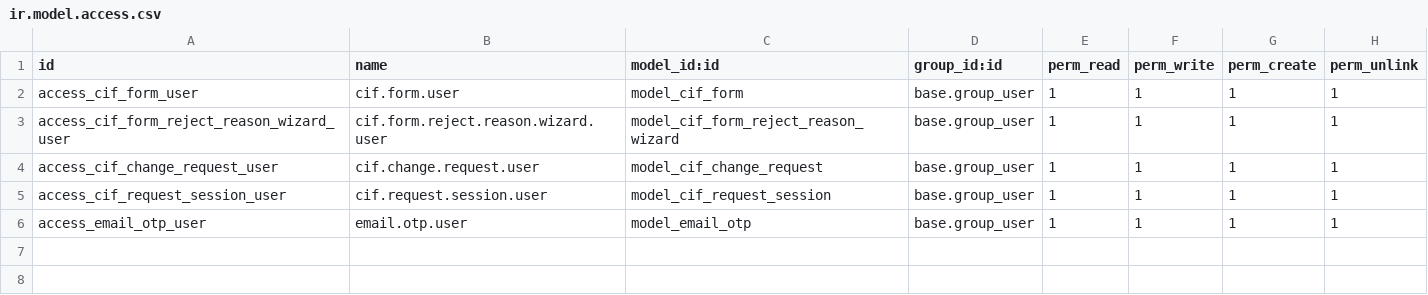
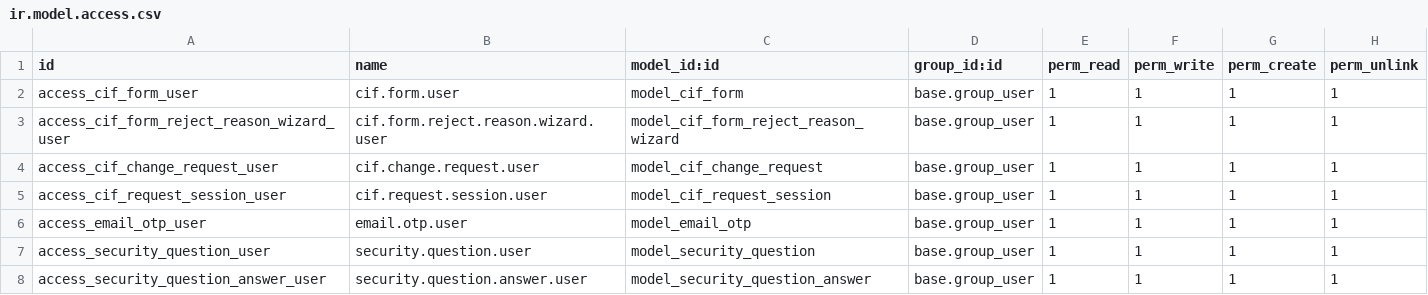
Before and after one commit to effazbs23/Seventh_Key_CIF, a CSV file: security/ir.model.access.csv, drawn as a sheet.

```diff
--- a/security/ir.model.access.csv
+++ b/security/ir.model.access.csv
@@ -6 +6,3 @@ access_cif_request_session_user,cif.request.session.user,model_cif_request_sessi
 access_email_otp_user,email.otp.user,model_email_otp,base.group_user,1,1,1,1
+access_security_question_user,security.question.user,model_security_question,base.group_user,1,1,1,1
+access_security_question_answer_user,security.question.answer.user,model_security_question_answer,base.group_user,1,1,1,1
```
Also changed, not shown: 24 other files.
